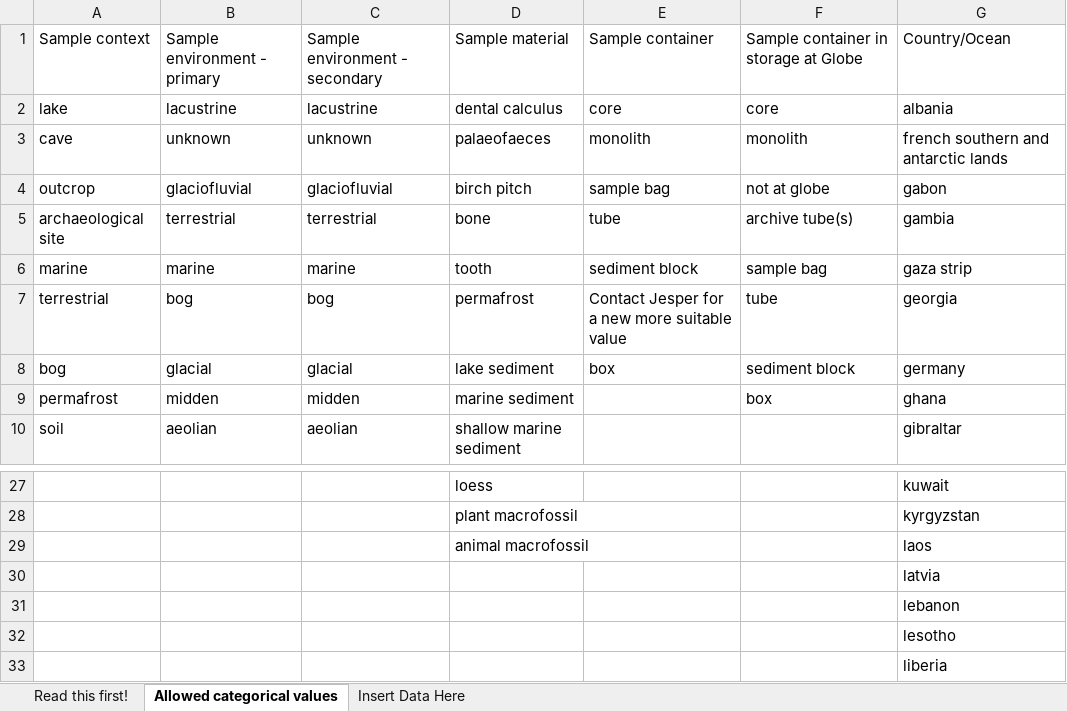
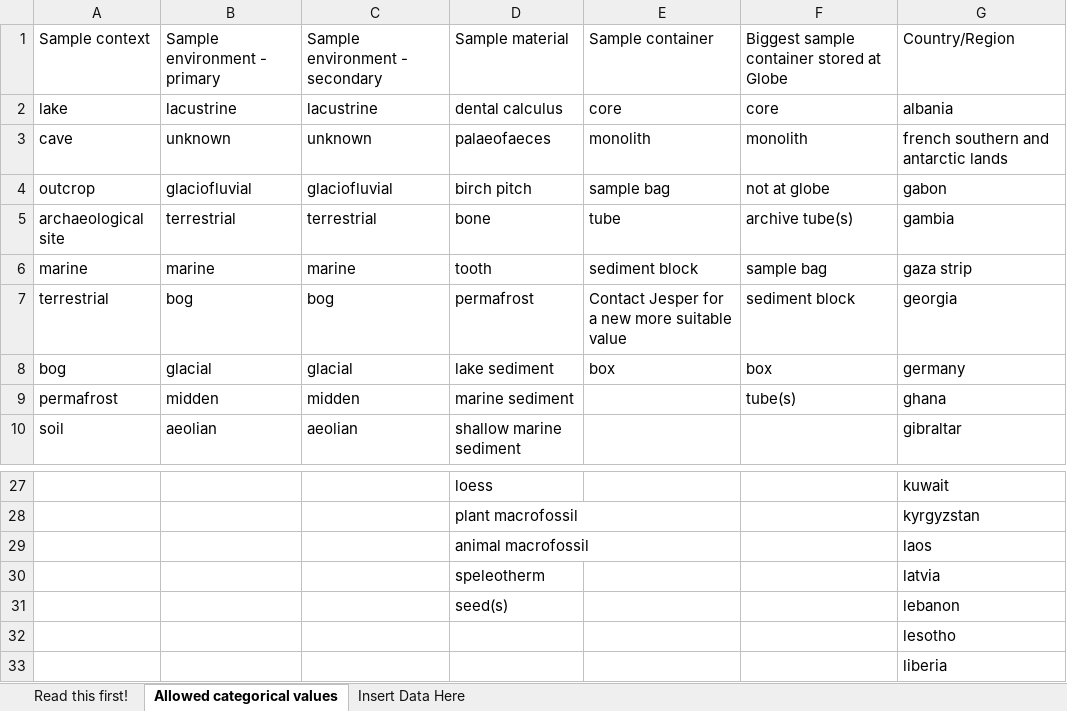
Before and after one commit to magnujo/gg-metadatabase-ui, an Excel workbook: auto_generated_upload_sheet_templates/Field Sampling Meta data reporting template.xlsm, sheet Allowed categorical values, drawn as a sheet; only a part is shown, gaps mark what is left out; values as stored, in another font and other column widths than the file's, no borders; the diff names each change by its address in the sheet, - before the commit and + after, or states it on an @@ line.

```diff
--- a/auto_generated_upload_sheet_templates/Field Sampling Meta data reporting template.xlsm (sheet Allowed categorical values)
+++ b/auto_generated_upload_sheet_templates/Field Sampling Meta data reporting template.xlsm (sheet Allowed categorical values)
-F1: Sample container in storage at Globe
+F1: Biggest sample container stored at Globe
-G1: Country/Ocean
+G1: Country/Region
-F7: tube
+F7: sediment block
-F8: sediment block
+F8: box
-F9: box
+F9: tube(s)
-D30: (empty)
+D30: speleotherm
-D31: (empty)
+D31: seed(s)
```
Also changed, not shown: sheet Insert Data Here, 4 other files.
